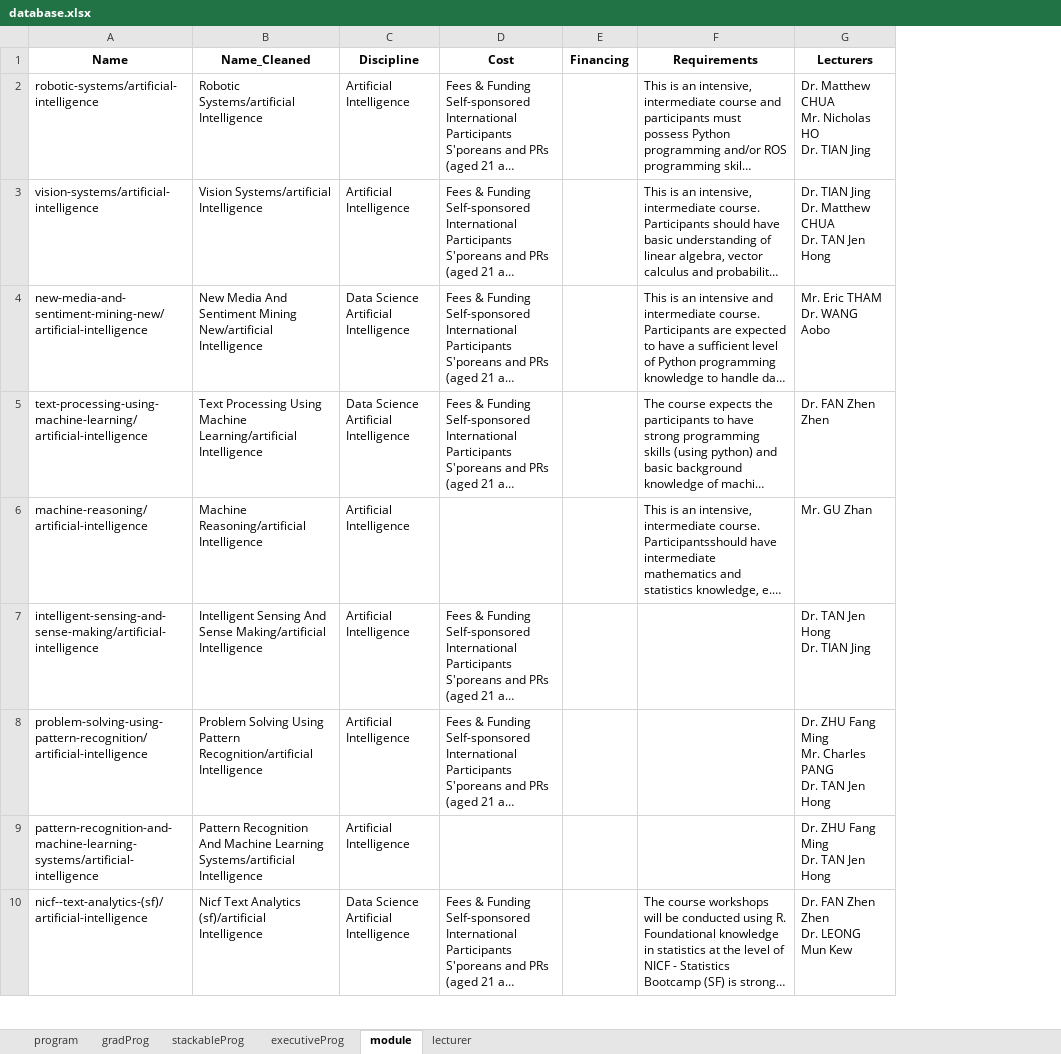
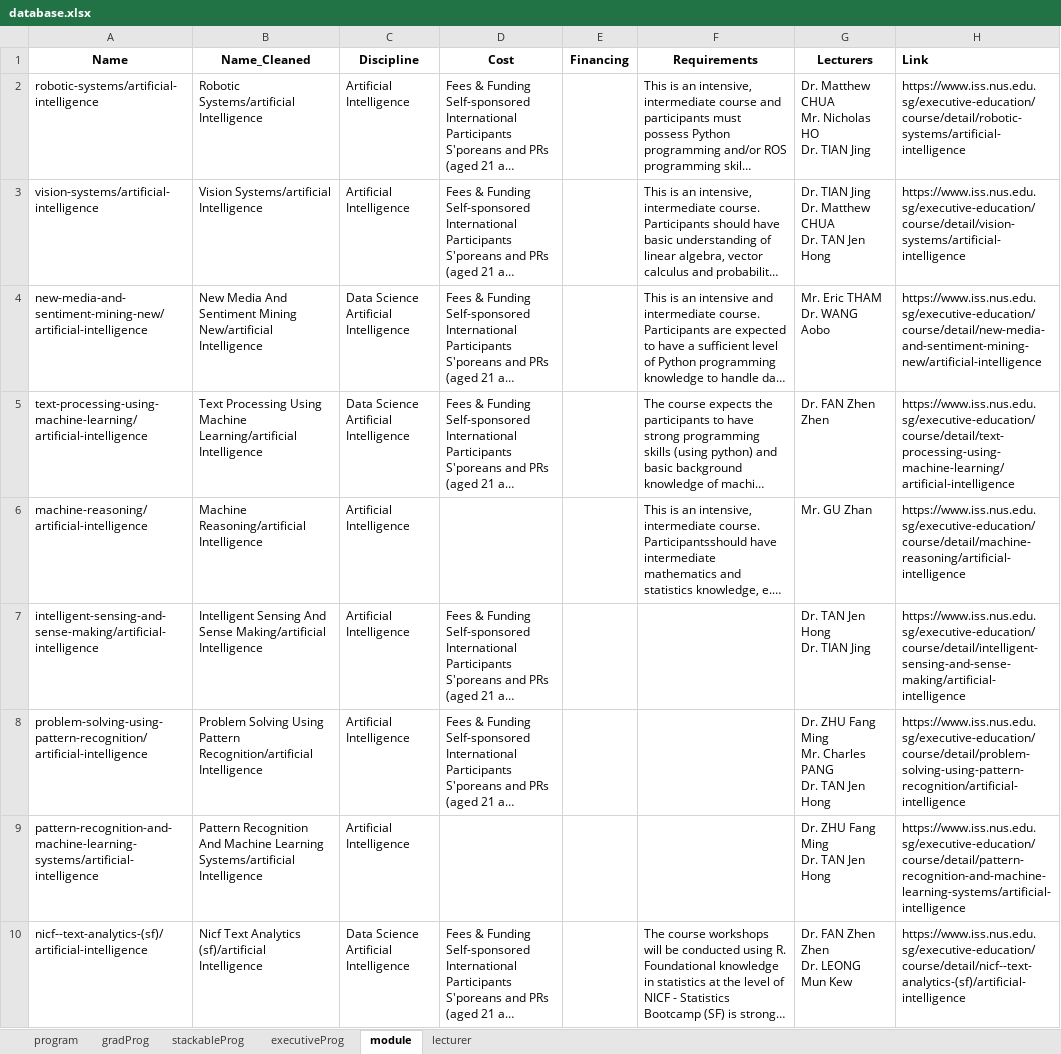
Before and after one commit to davidygp/IRS-CS-2019-04-27-IS1PT-GRP-ISSChatBot, an Excel workbook: data/database.xlsx, sheet module, drawn as a sheet; only a part is shown; long unchanged cells end in …; values as stored, in another font and other column widths than the file's, no borders; the diff names each change by its address in the sheet, - before the commit and + after, or states it on an @@ line.

Commit message:
Added intent ModuleDetailing

```diff
--- a/data/database.xlsx (sheet module)
+++ b/data/database.xlsx (sheet module)
+column H (Link), rows 2-10: https://www.iss.nus.edu.sg/executive-education/course/detail/robotic-systems/artificial-intelligence | https://www.iss.nus.edu.sg/executive-education/course/detail/vision-systems/artificial-intelligence | https://www.iss.nus.edu.sg/executive-education/course/detail/new-media-and-sentiment-mining-new/artificial-intelligence | https://www.iss.nus.edu.sg/executive-education/course/detail/text-processing-using-machine-learning/artificial-intelligence | https://www.iss.nus.edu.sg/executive-education/course/detail/machine-reasoning/artificial-intelligence | https://www.iss.nus.edu.sg/executive-education/course/detail/intelligent-sensing-and-sense-making/artificial-intelligence | https://www.iss.nus.edu.sg/executive-education/course/detail/problem-solving-using-pattern-recognition/artificial-intelligence | https://www.iss.nus.edu.sg/executive-education/course/detail/pattern-recognition-and-machine-learning-systems/artificial-intelligence | https://www.iss.nus.edu.sg/executive-education/course/detail/nicf--text-analytics-(sf)/artificial-intelligence
```
Also changed, not shown: sheet gradProg, 1 other file.
